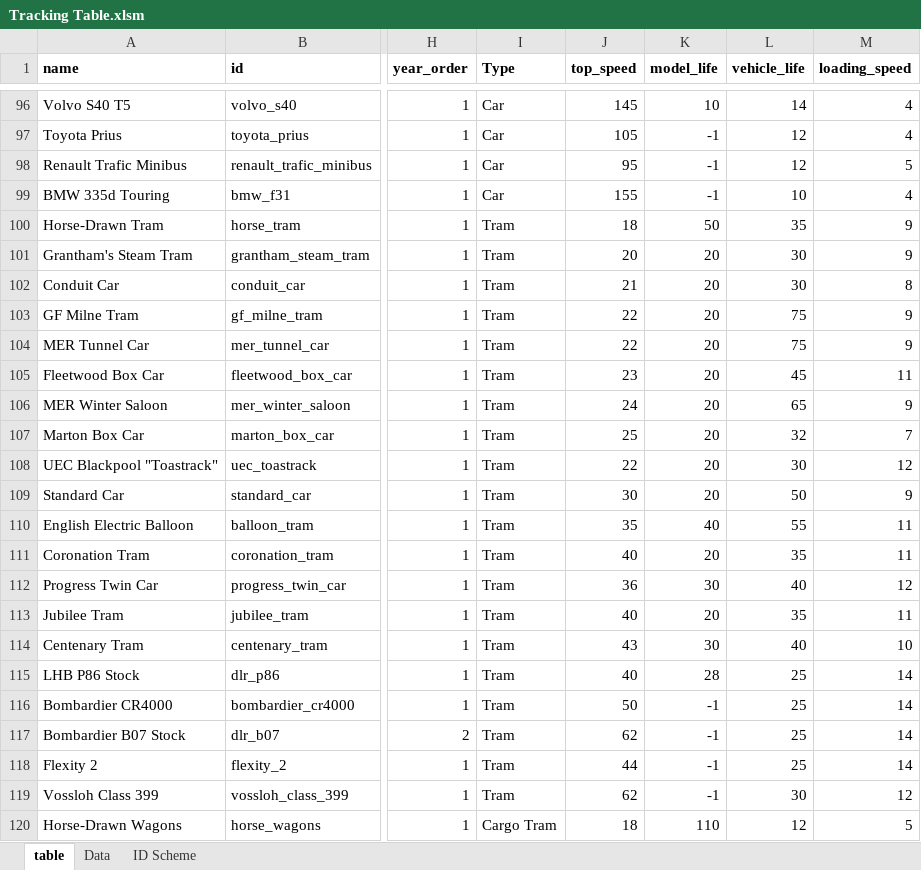
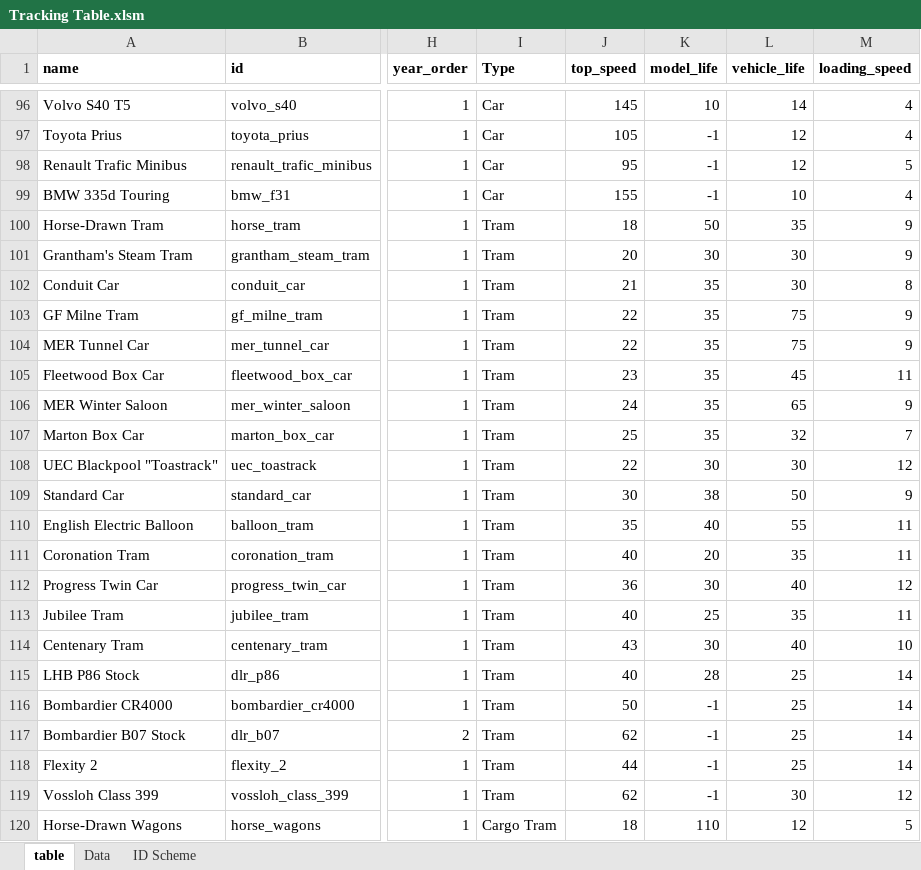
Before and after one commit to mattkimber/timberwolfs_road_vehicles, an Excel workbook: Tracking Table.xlsm, sheet table, drawn as a sheet; only a part is shown, gaps mark what is left out; values as stored, in another font and other column widths than the file's, no borders; conditional formats not drawn; the diff names each change by its address in the sheet, - before the commit and + after, or states it on an @@ line.

Commit message:
sprite and vehicle expiry fixes

```diff
--- a/Tracking Table.xlsm (sheet table)
+++ b/Tracking Table.xlsm (sheet table)
-K101 (model_life): 20
+K101 (model_life): 30
-K102:K107 (model_life): 20
+K102:K107 (model_life): 35
-K108 (model_life): 20
+K108 (model_life): 30
-K109 (model_life): 20
+K109 (model_life): 38
-K113 (model_life): 20
+K113 (model_life): 25
```
Also changed, not shown: 5 other files.
